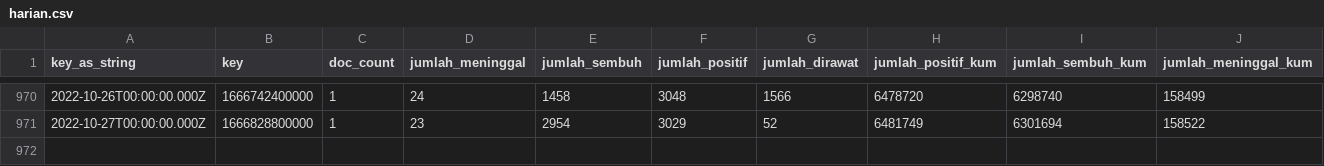
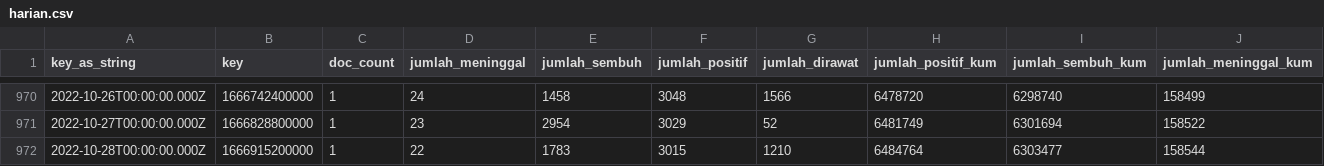
Before and after one commit to zakiego/data-sebaran-covid19goid, a CSV file: nasional/harian.csv, drawn as a sheet; only a part is shown, gaps mark what is left out; rows hold the shown columns only; the diff names each change by its address in the sheet, - before the commit and + after, or states it on an @@ line.

```diff
--- a/nasional/harian.csv
+++ b/nasional/harian.csv
+row 972: 2022-10-28T00:00:00.000Z | 1666915200000 | 1 | 22 | 1783 | 3015 | 1210 | 6484764 | 6303477 | 158544
```
Also changed, not shown: nasional/pemeriksaan.csv, nasional/vaksinasi.csv.
